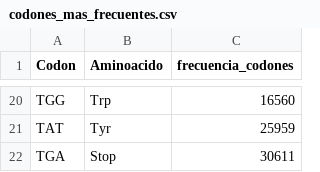
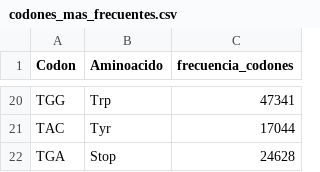
Before and after one commit to staar-sa/Optimizacion-de-Codones-BioInfo2024, a CSV file: codones_mas_frecuentes.csv, drawn as a sheet; only a part is shown, gaps mark what is left out; the diff covers the shown part only.

```diff
--- a/codones_mas_frecuentes.csv
+++ b/codones_mas_frecuentes.csv
@@ -20,3 +20,3 @@
-"TGG","Trp",16560
-"TAT","Tyr",25959
-"TGA","Stop",30611
+"TGG","Trp",47341
+"TAC","Tyr",17044
+"TGA","Stop",24628
```
Also changed, not shown: 16 added rows, 16 removed rows and 2 edited cells elsewhere in this file, frecuencia_codones.csv, 5 other files.
